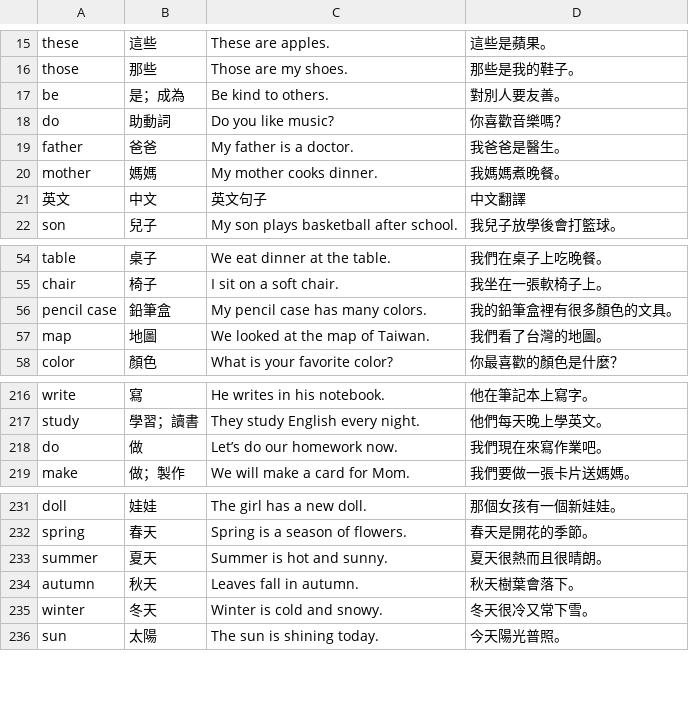
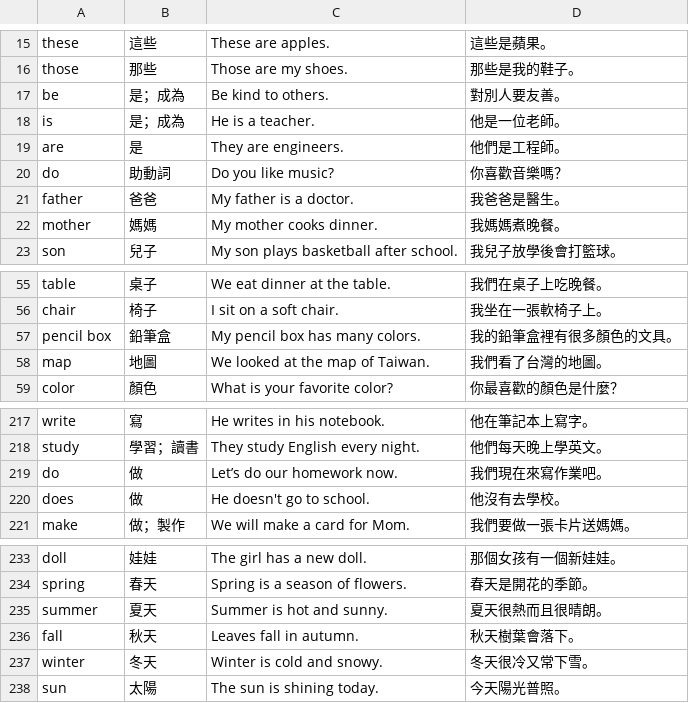
Before and after one commit to sindy1687/ooooo, a CSV file: 單字下載區/400單.csv, drawn as a sheet; only a part is shown, gaps mark what is left out.

Commit message:
Update 400單.csv

```diff
--- a/單字下載區/400單.csv
+++ b/單字下載區/400單.csv
@@ -17,2 +17,4 @@ those,那些,Those are my shoes.,那些是我的鞋子。
 be,是；成為,Be kind to others.,對別人要友善。
+is,是；成為,He is a teacher.,他是一位老師。
+are,是,They are engineers.,他們是工程師。
 do,助動詞,Do you like music?,你喜歡音樂嗎？
@@ -20,3 +22,2 @@ father,爸爸,My father is a doctor.,我爸爸是醫生。
 mother,媽媽,My mother cooks dinner.,我媽媽煮晚餐。
-英文,中文,英文句子,中文翻譯
 son,兒子,My son plays basketball after school.,我兒子放學後會打籃球。
@@ -55,3 +56,3 @@ table,桌子,We eat dinner at the table.,我們在桌子上吃晚餐。
 chair,椅子,I sit on a soft chair.,我坐在一張軟椅子上。
-pencil case,鉛筆盒,My pencil case has many colors.,我的鉛筆盒裡有很多顏色的文具。
+pencil box,鉛筆盒,My pencil box has many colors.,我的鉛筆盒裡有很多顏色的文具。
 map,地圖,We looked at the map of Taiwan.,我們看了台灣的地圖。
@@ -218,2 +219,3 @@ study,學習；讀書,They study English every night.,他們每天晚上學英
 do,做,Let’s do our homework now.,我們現在來寫作業吧。
+does,做,He doesn't go to school.,他沒有去學校。
 make,做；製作,We will make a card for Mom.,我們要做一張卡片送媽媽。
@@ -233,3 +235,3 @@ spring,春天,Spring is a season of flowers.,春天是開花的季節。
 summer,夏天,Summer is hot and sunny.,夏天很熱而且很晴朗。
-autumn,秋天,Leaves fall in autumn.,秋天樹葉會落下。
+fall,秋天,Leaves fall in autumn.,秋天樹葉會落下。
 winter,冬天,Winter is cold and snowy.,冬天很冷又常下雪。
```
